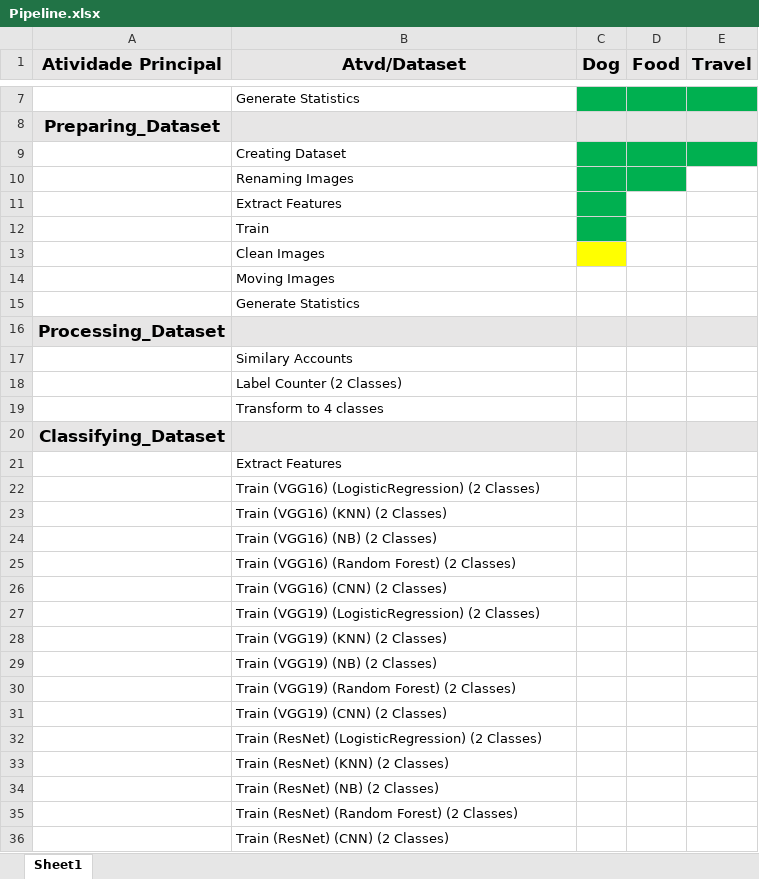
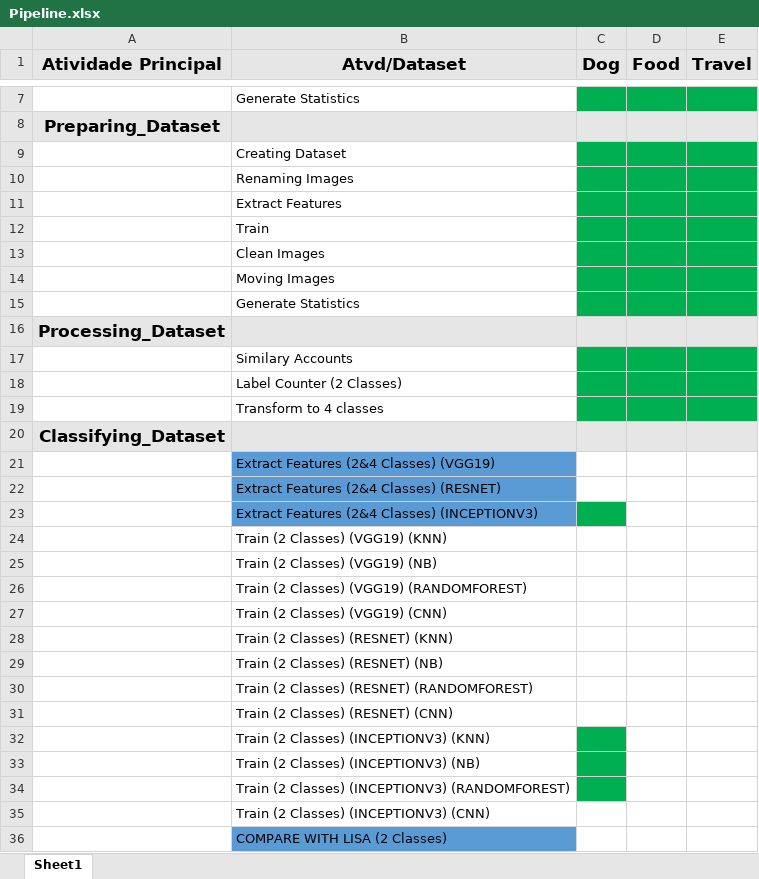
Before and after one commit to vguasta/tcc_insta, an Excel workbook: data/Pipeline.xlsx, sheet Sheet1, drawn as a sheet; only a part is shown, gaps mark what is left out; values as stored, in another font and other column widths than the file's, no borders; the diff covers the shown part only; the diff names each change by its address in the sheet, - before the commit and + after, or states it on an @@ line.

```diff
--- a/data/Pipeline.xlsx (sheet Sheet1)
+++ b/data/Pipeline.xlsx (sheet Sheet1)
-E10 fill: none
+E10 fill: #00B050
-D11:E13 fill: none
+D11:E13 fill: #00B050
-C13 fill: #FFFF00
+C13 fill: #00B050
-C14:E15 fill: none
+C14:E15 fill: #00B050
-C17:E19 fill: none
+C17:E19 fill: #00B050
-B21 (Atvd/Dataset): Extract Features
+B21 (Atvd/Dataset): Extract Features (2&4 Classes) (VGG19)
-B21:B23 fill: none
+B21:B23 fill: #5B9BD5
-B22 (Atvd/Dataset): Train (VGG16) (LogisticRegression) (2 Classes)
+B22 (Atvd/Dataset): Extract Features (2&4 Classes) (RESNET)
-B23 (Atvd/Dataset): Train (VGG16) (KNN) (2 Classes)
+B23 (Atvd/Dataset): Extract Features (2&4 Classes) (INCEPTIONV3)
-C23 fill: none
+C23 fill: #00B050
-B24 (Atvd/Dataset): Train (VGG16) (NB) (2 Classes)
+B24 (Atvd/Dataset): Train (2 Classes) (VGG19) (KNN)
-B25 (Atvd/Dataset): Train (VGG16) (Random Forest) (2 Classes)
+B25 (Atvd/Dataset): Train (2 Classes) (VGG19) (NB)
-B26 (Atvd/Dataset): Train (VGG16) (CNN) (2 Classes)
+B26 (Atvd/Dataset): Train (2 Classes) (VGG19) (RANDOMFOREST)
-B27 (Atvd/Dataset): Train (VGG19) (LogisticRegression) (2 Classes)
+B27 (Atvd/Dataset): Train (2 Classes) (VGG19) (CNN)
-B28 (Atvd/Dataset): Train (VGG19) (KNN) (2 Classes)
+B28 (Atvd/Dataset): Train (2 Classes) (RESNET) (KNN)
-B29 (Atvd/Dataset): Train (VGG19) (NB) (2 Classes)
+B29 (Atvd/Dataset): Train (2 Classes) (RESNET) (NB)
-B30 (Atvd/Dataset): Train (VGG19) (Random Forest) (2 Classes)
+B30 (Atvd/Dataset): Train (2 Classes) (RESNET) (RANDOMFOREST)
-B31 (Atvd/Dataset): Train (VGG19) (CNN) (2 Classes)
+B31 (Atvd/Dataset): Train (2 Classes) (RESNET) (CNN)
-B32 (Atvd/Dataset): Train (ResNet) (LogisticRegression) (2 Classes)
+B32 (Atvd/Dataset): Train (2 Classes) (INCEPTIONV3) (KNN)
-C32:C34 fill: none
+C32:C34 fill: #00B050
-B33 (Atvd/Dataset): Train (ResNet) (KNN) (2 Classes)
+B33 (Atvd/Dataset): Train (2 Classes) (INCEPTIONV3) (NB)
-B34 (Atvd/Dataset): Train (ResNet) (NB) (2 Classes)
+B34 (Atvd/Dataset): Train (2 Classes) (INCEPTIONV3) (RANDOMFOREST)
-B35 (Atvd/Dataset): Train (ResNet) (Random Forest) (2 Classes)
+B35 (Atvd/Dataset): Train (2 Classes) (INCEPTIONV3) (CNN)
-B36 (Atvd/Dataset): Train (ResNet) (CNN) (2 Classes)
+B36 (Atvd/Dataset): COMPARE WITH LISA (2 Classes)
-B36 fill: none
+B36 fill: #5B9BD5
```
Also changed, not shown: 14 removed rows, 13 edited cells and cell formats elsewhere in this sheet, 15 other files.
